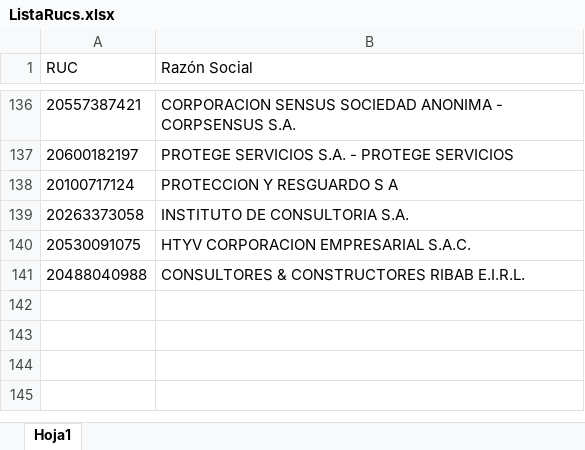
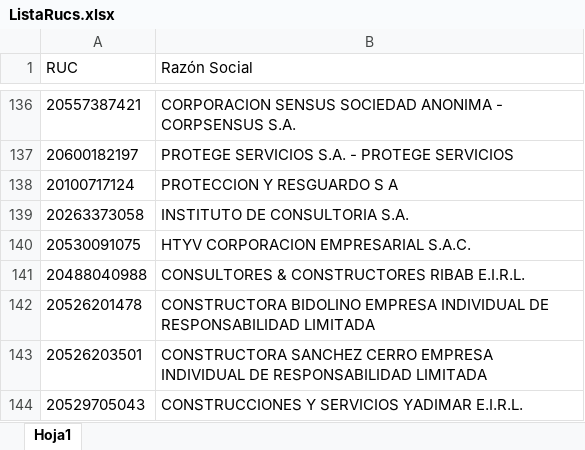
Before and after one commit to BrendaPolar/Contratos, an Excel workbook: ListaRucs.xlsx, sheet Hoja1, drawn as a sheet; only a part is shown, gaps mark what is left out; values as stored, in another font and other column widths than the file's, no borders; table styles not drawn; the diff names each change by its address in the sheet, - before the commit and + after, or states it on an @@ line.

```diff
--- a/ListaRucs.xlsx (sheet Hoja1)
+++ b/ListaRucs.xlsx (sheet Hoja1)
+row 142: 20526201478 | CONSTRUCTORA BIDOLINO EMPRESA INDIVIDUAL DE RESPONSABILIDAD LIMITADA
+row 143: 20526203501 | CONSTRUCTORA SANCHEZ CERRO EMPRESA INDIVIDUAL DE RESPONSABILIDAD LIMITADA
+row 144: 20529705043 | CONSTRUCCIONES Y SERVICIOS YADIMAR E.I.R.L.
```
Also changed, not shown: 5 other files.
